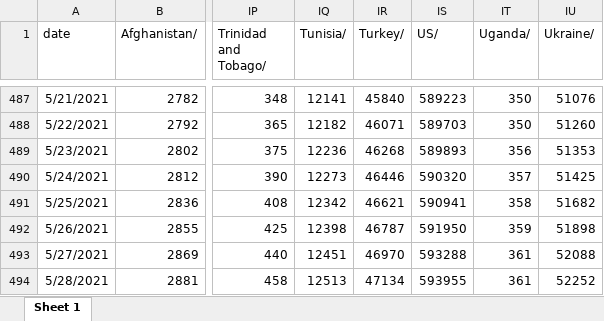
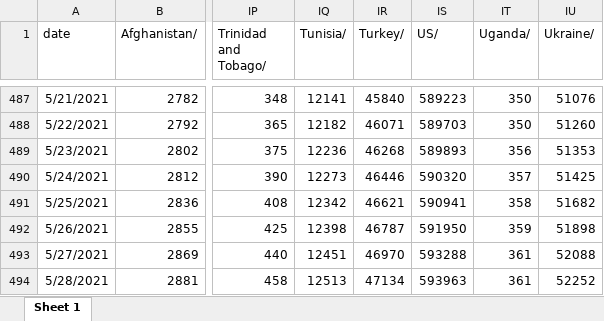
Before and after one commit to qwerty29544/CovidAnalysis, an Excel workbook: RMD/output_xlsx/data_deaths_output.xlsx, sheet Sheet 1, drawn as a sheet; only a part is shown, gaps mark what is left out; values as stored, in another font and other column widths than the file's, no borders; the diff names each change by its address in the sheet, - before the commit and + after, or states it on an @@ line.

```diff
--- a/RMD/output_xlsx/data_deaths_output.xlsx (sheet Sheet 1)
+++ b/RMD/output_xlsx/data_deaths_output.xlsx (sheet Sheet 1)
-IS494 (US/): 593955
+IS494 (US/): 593963
```
Also changed, not shown: RMD/output_xlsx/data_conf_output.xlsx, RMD/output_xlsx/data_recovered_output.xlsx, 23 other files.
